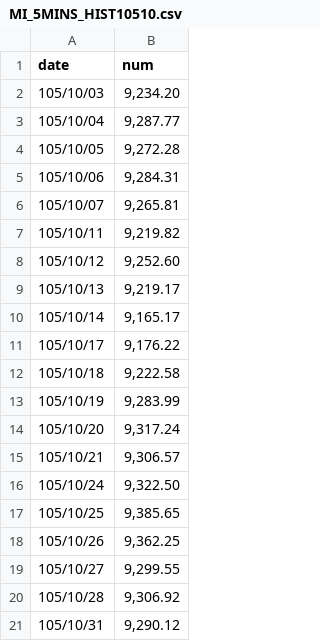
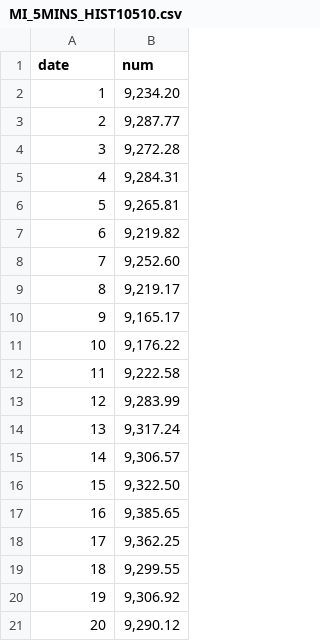
Before and after one commit to ntucsieb06/d3, a CSV file: MI_5MINS_HIST10510.csv, drawn as a sheet.

Commit message:
csv revise

```diff
--- a/MI_5MINS_HIST10510.csv
+++ b/MI_5MINS_HIST10510.csv
@@ -1,21 +1,21 @@
 date,num
- 105/10/03,"9,234.20"
- 105/10/04,"9,287.77"
- 105/10/05,"9,272.28"
- 105/10/06,"9,284.31"
- 105/10/07,"9,265.81"
- 105/10/11,"9,219.82"
- 105/10/12,"9,252.60"
- 105/10/13,"9,219.17"
- 105/10/14,"9,165.17"
- 105/10/17,"9,176.22"
- 105/10/18,"9,222.58"
- 105/10/19,"9,283.99"
- 105/10/20,"9,317.24"
- 105/10/21,"9,306.57"
- 105/10/24,"9,322.50"
- 105/10/25,"9,385.65"
- 105/10/26,"9,362.25"
- 105/10/27,"9,299.55"
- 105/10/28,"9,306.92"
- 105/10/31,"9,290.12"
+1,"9,234.20"
+2,"9,287.77"
+3,"9,272.28"
+4,"9,284.31"
+5,"9,265.81"
+6,"9,219.82"
+7,"9,252.60"
+8,"9,219.17"
+9,"9,165.17"
+10,"9,176.22"
+11,"9,222.58"
+12,"9,283.99"
+13,"9,317.24"
+14,"9,306.57"
+15,"9,322.50"
+16,"9,385.65"
+17,"9,362.25"
+18,"9,299.55"
+19,"9,306.92"
+20,"9,290.12"
```
